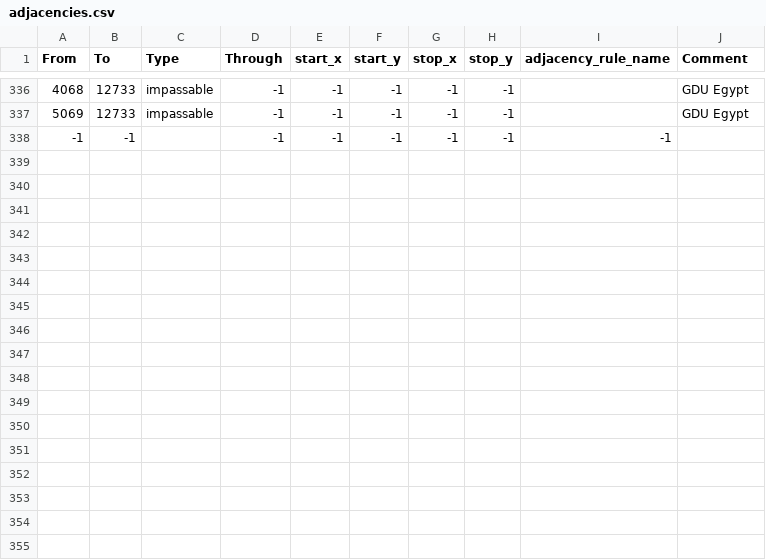
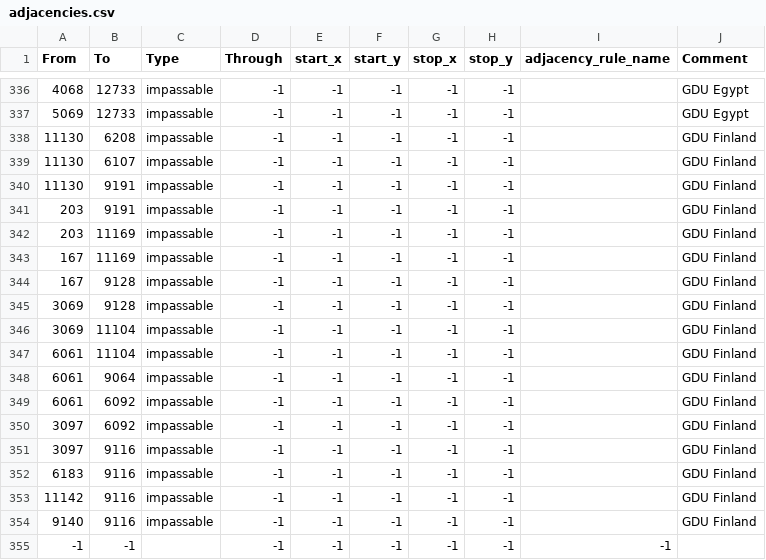
Before and after one commit to Kommandanter/GDU, a CSV file: map/adjacencies.csv, drawn as a sheet; only a part is shown, gaps mark what is left out; the diff names each change by its address in the sheet, - before the commit and + after, or states it on an @@ line.

Commit message:
Finland-Norway border is impassable (anti-cancer change).

```diff
--- a/map/adjacencies.csv
+++ b/map/adjacencies.csv
+row 338: 11130 | 6208 | impassable | -1 | -1 | -1 | -1 | -1 |  | GDU Finland
+row 339: 11130 | 6107 | impassable | -1 | -1 | -1 | -1 | -1 |  | GDU Finland
+row 340: 11130 | 9191 | impassable | -1 | -1 | -1 | -1 | -1 |  | GDU Finland
+row 341: 203 | 9191 | impassable | -1 | -1 | -1 | -1 | -1 |  | GDU Finland
+row 342: 203 | 11169 | impassable | -1 | -1 | -1 | -1 | -1 |  | GDU Finland
+row 343: 167 | 11169 | impassable | -1 | -1 | -1 | -1 | -1 |  | GDU Finland
+row 344: 167 | 9128 | impassable | -1 | -1 | -1 | -1 | -1 |  | GDU Finland
+row 345: 3069 | 9128 | impassable | -1 | -1 | -1 | -1 | -1 |  | GDU Finland
+row 346: 3069 | 11104 | impassable | -1 | -1 | -1 | -1 | -1 |  | GDU Finland
+row 347: 6061 | 11104 | impassable | -1 | -1 | -1 | -1 | -1 |  | GDU Finland
+row 348: 6061 | 9064 | impassable | -1 | -1 | -1 | -1 | -1 |  | GDU Finland
+row 349: 6061 | 6092 | impassable | -1 | -1 | -1 | -1 | -1 |  | GDU Finland
+row 350: 3097 | 6092 | impassable | -1 | -1 | -1 | -1 | -1 |  | GDU Finland
+row 351: 3097 | 9116 | impassable | -1 | -1 | -1 | -1 | -1 |  | GDU Finland
+row 352: 6183 | 9116 | impassable | -1 | -1 | -1 | -1 | -1 |  | GDU Finland
+row 353: 11142 | 9116 | impassable | -1 | -1 | -1 | -1 | -1 |  | GDU Finland
+row 354: 9140 | 9116 | impassable | -1 | -1 | -1 | -1 | -1 |  | GDU Finland
```
